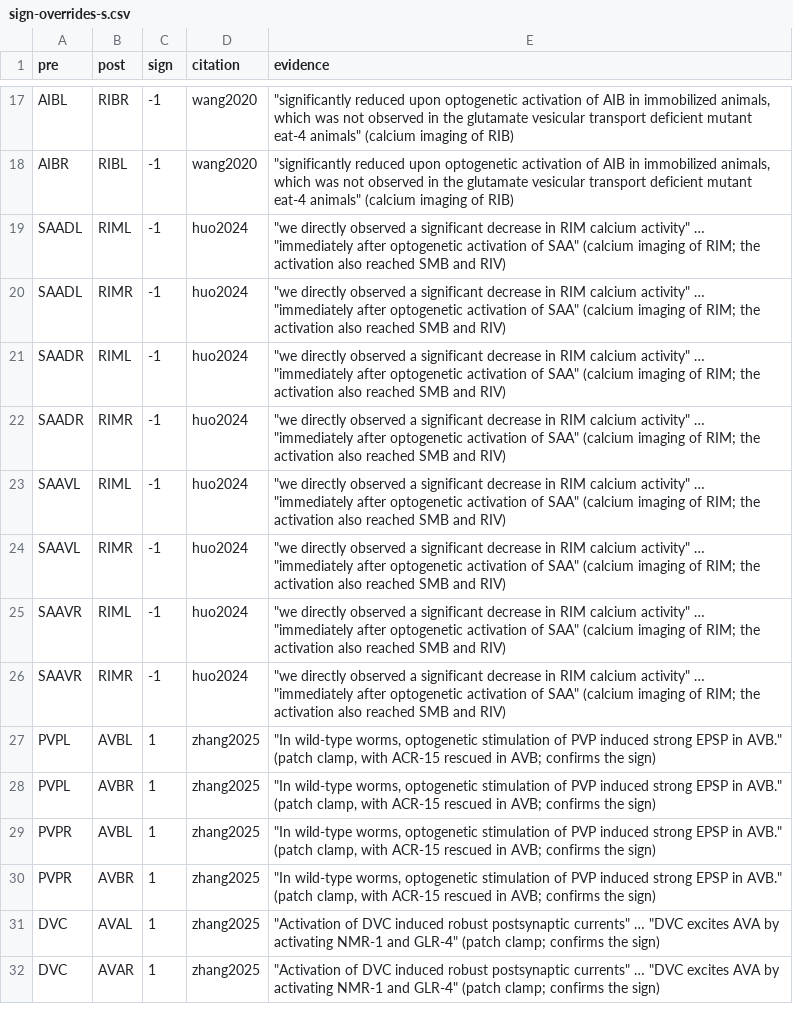
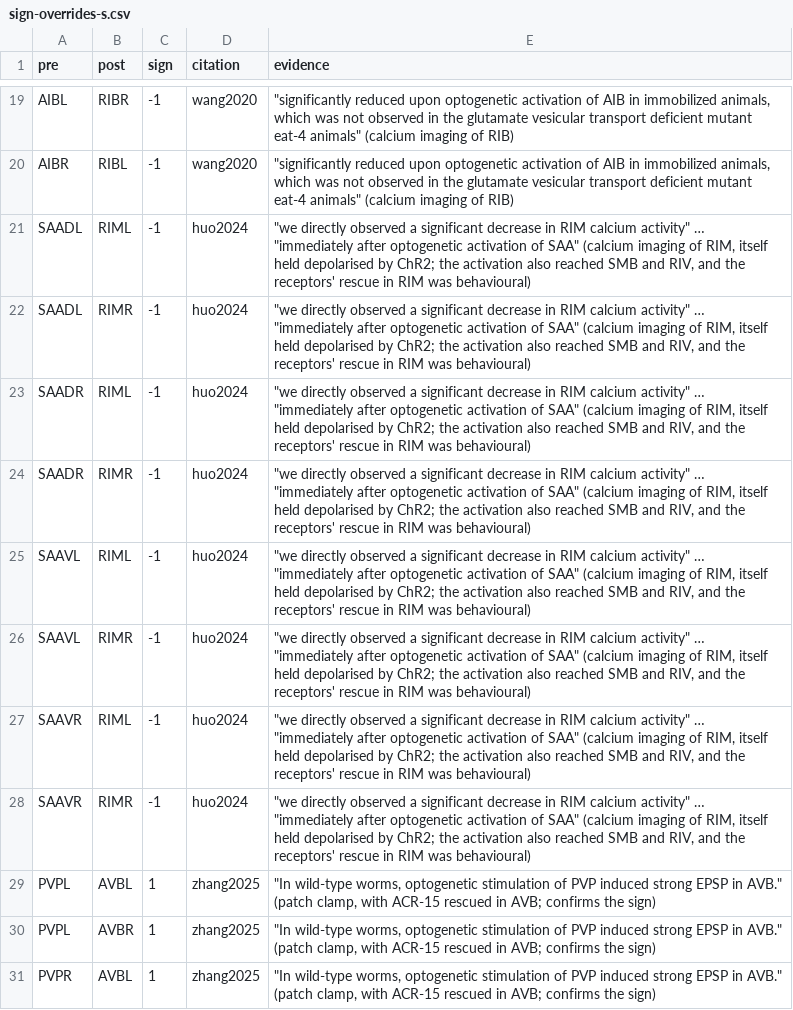
Before and after one commit to chrisjz/wormlight, a CSV file: data/sign-overrides-s.csv, drawn as a sheet; only a part is shown, gaps mark what is left out; the shorter side is filled out with more unchanged rows; the diff covers the shown part only.

```diff
--- a/data/sign-overrides-s.csv
+++ b/data/sign-overrides-s.csv
@@ -18,10 +20,10 @@ AIBL,RIBR,-1,wang2020,"""significantly reduced upon optogenetic activation of AI
 AIBR,RIBL,-1,wang2020,"""significantly reduced upon optogenetic activation of AIB in immobilized animals, which was not observed in the glutamate vesicular transport deficient mutant eat-4 animals"" (calcium imaging of RIB)"
-SAADL,RIML,-1,huo2024,"""we directly observed a significant decrease in RIM calcium activity"" … ""immediately after optogenetic activation of SAA"" (calcium imaging of RIM; the activation also reached SMB and RIV)"
-SAADL,RIMR,-1,huo2024,"""we directly observed a significant decrease in RIM calcium activity"" … ""immediately after optogenetic activation of SAA"" (calcium imaging of RIM; the activation also reached SMB and RIV)"
-SAADR,RIML,-1,huo2024,"""we directly observed a significant decrease in RIM calcium activity"" … ""immediately after optogenetic activation of SAA"" (calcium imaging of RIM; the activation also reached SMB and RIV)"
-SAADR,RIMR,-1,huo2024,"""we directly observed a significant decrease in RIM calcium activity"" … ""immediately after optogenetic activation of SAA"" (calcium imaging of RIM; the activation also reached SMB and RIV)"
-SAAVL,RIML,-1,huo2024,"""we directly observed a significant decrease in RIM calcium activity"" … ""immediately after optogenetic activation of SAA"" (calcium imaging of RIM; the activation also reached SMB and RIV)"
-SAAVL,RIMR,-1,huo2024,"""we directly observed a significant decrease in RIM calcium activity"" … ""immediately after optogenetic activation of SAA"" (calcium imaging of RIM; the activation also reached SMB and RIV)"
-SAAVR,RIML,-1,huo2024,"""we directly observed a significant decrease in RIM calcium activity"" … ""immediately after optogenetic activation of SAA"" (calcium imaging of RIM; the activation also reached SMB and RIV)"
-SAAVR,RIMR,-1,huo2024,"""we directly observed a significant decrease in RIM calcium activity"" … ""immediately after optogenetic activation of SAA"" (calcium imaging of RIM; the activation also reached SMB and RIV)"
+SAADL,RIML,-1,huo2024,"""we directly observed a significant decrease in RIM calcium activity"" … ""immediately after optogenetic activation of SAA"" (calcium imaging of RIM, itself held depolarised by ChR2; the activation also reached SMB and RIV, and the receptors' rescue in RIM was behavioural)"
+SAADL,RIMR,-1,huo2024,"""we directly observed a significant decrease in RIM calcium activity"" … ""immediately after optogenetic activation of SAA"" (calcium imaging of RIM, itself held depolarised by ChR2; the activation also reached SMB and RIV, and the receptors' rescue in RIM was behavioural)"
+SAADR,RIML,-1,huo2024,"""we directly observed a significant decrease in RIM calcium activity"" … ""immediately after optogenetic activation of SAA"" (calcium imaging of RIM, itself held depolarised by ChR2; the activation also reached SMB and RIV, and the receptors' rescue in RIM was behavioural)"
+SAADR,RIMR,-1,huo2024,"""we directly observed a significant decrease in RIM calcium activity"" … ""immediately after optogenetic activation of SAA"" (calcium imaging of RIM, itself held depolarised by ChR2; the activation also reached SMB and RIV, and the receptors' rescue in RIM was behavioural)"
+SAAVL,RIML,-1,huo2024,"""we directly observed a significant decrease in RIM calcium activity"" … ""immediately after optogenetic activation of SAA"" (calcium imaging of RIM, itself held depolarised by ChR2; the activation also reached SMB and RIV, and the receptors' rescue in RIM was behavioural)"
+SAAVL,RIMR,-1,huo2024,"""we directly observed a significant decrease in RIM calcium activity"" … ""immediately after optogenetic activation of SAA"" (calcium imaging of RIM, itself held depolarised by ChR2; the activation also reached SMB and RIV, and the receptors' rescue in RIM was behavioural)"
+SAAVR,RIML,-1,huo2024,"""we directly observed a significant decrease in RIM calcium activity"" … ""immediately after optogenetic activation of SAA"" (calcium imaging of RIM, itself held depolarised by ChR2; the activation also reached SMB and RIV, and the receptors' rescue in RIM was behavioural)"
+SAAVR,RIMR,-1,huo2024,"""we directly observed a significant decrease in RIM calcium activity"" … ""immediately after optogenetic activation of SAA"" (calcium imaging of RIM, itself held depolarised by ChR2; the activation also reached SMB and RIV, and the receptors' rescue in RIM was behavioural)"
 PVPL,AVBL,1,zhang2025,"""In wild-type worms, optogenetic stimulation of PVP induced strong EPSP in AVB."" (patch clamp, with ACR-15 rescued in AVB; confirms the sign)"
```
Also changed, not shown: 7 added rows, 4 removed rows and 11 edited cells elsewhere in this file, 15 other files.
